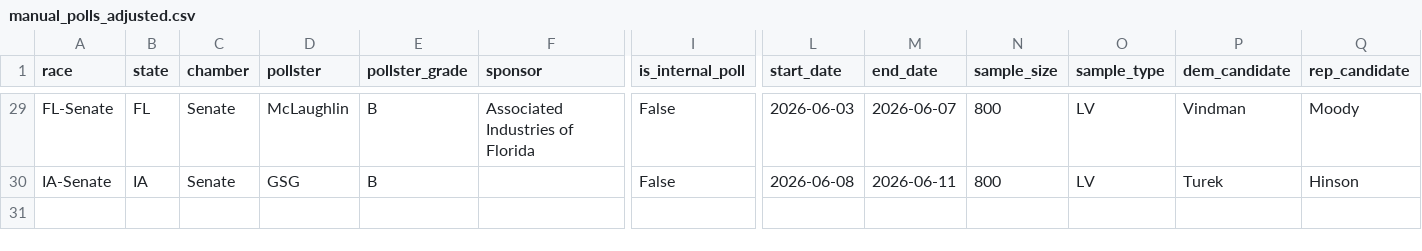
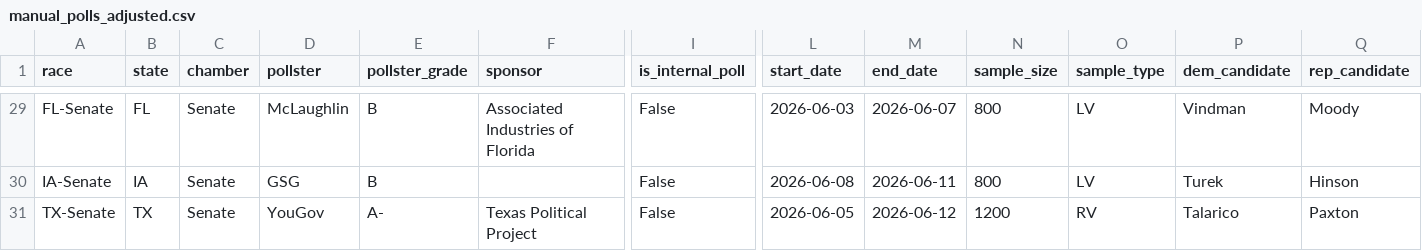
Before and after one commit to benyelin/2026-senate-model, a CSV file: inputs/manual_polls_adjusted.csv, drawn as a sheet; only a part is shown, gaps mark what is left out; rows hold the shown columns only; the diff names each change by its address in the sheet, - before the commit and + after, or states it on an @@ line.

```diff
--- a/inputs/manual_polls_adjusted.csv
+++ b/inputs/manual_polls_adjusted.csv
+row 31: TX-Senate | TX | Senate | YouGov | A- | Texas Political Project | False | 2026-06-05 | 2026-06-12 | 1200 | RV | Talarico | Paxton
```
Also changed, not shown: inputs/manual_polls.csv, outputs/manual_polls_clean.csv, 14 other files.
